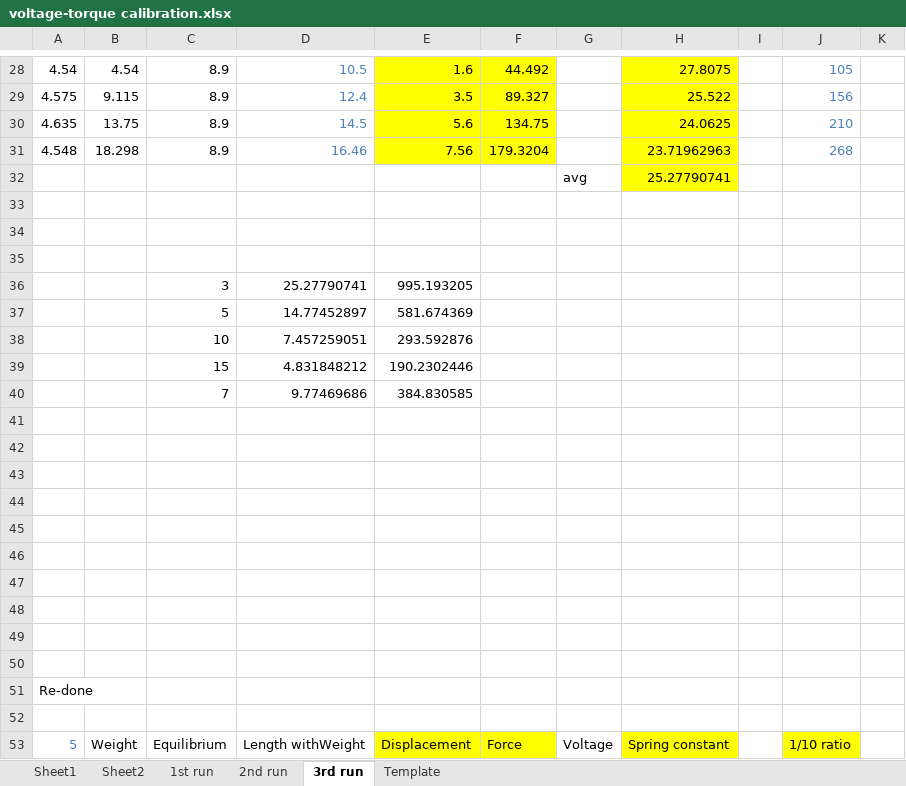
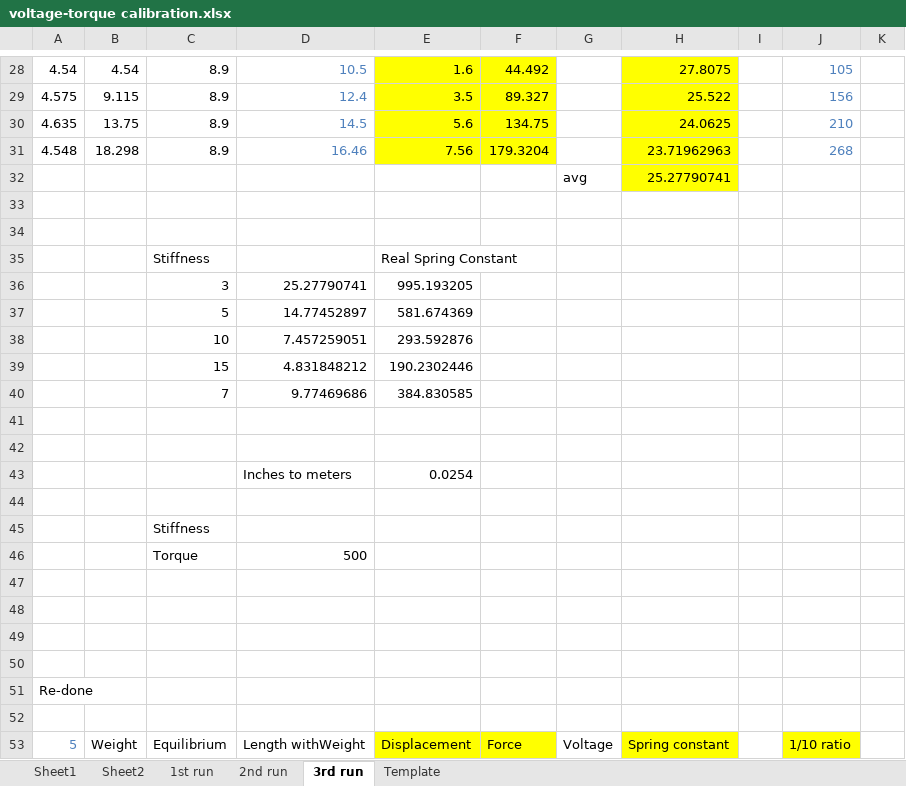
Before and after one commit to marinosb/virtual-spring, an Excel workbook: calibration/voltage-torque calibration.xlsx, sheet 3rd run, drawn as a sheet; only a part is shown, gaps mark what is left out; values as stored, in another font and other column widths than the file's, no borders; charts and pictures not drawn; removed rows and columns are numbered as before the commit, all else as after; the diff names each change by its address in the sheet, - before the commit and + after, or states it on an @@ line.

```diff
--- a/calibration/voltage-torque calibration.xlsx (sheet 3rd run)
+++ b/calibration/voltage-torque calibration.xlsx (sheet 3rd run)
-row 35: (empty)
+row 35:  |  | Stiffness |  | Real Spring Constant
+row 43:  |  |  | Inches to meters | 0.0254
-C45: (empty)
+C45: Stiffness
-row 46: (empty)
+row 46:  |  | Torque | 500
-row 46: (empty)
```
Also changed, not shown: charts or pictures, 1 other file.
